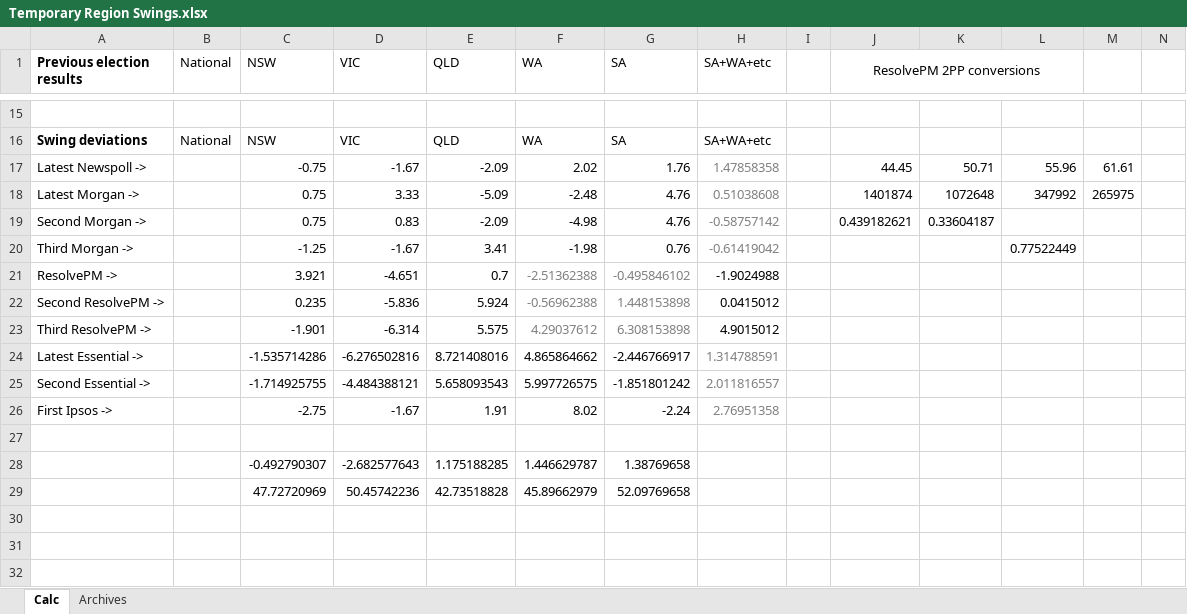
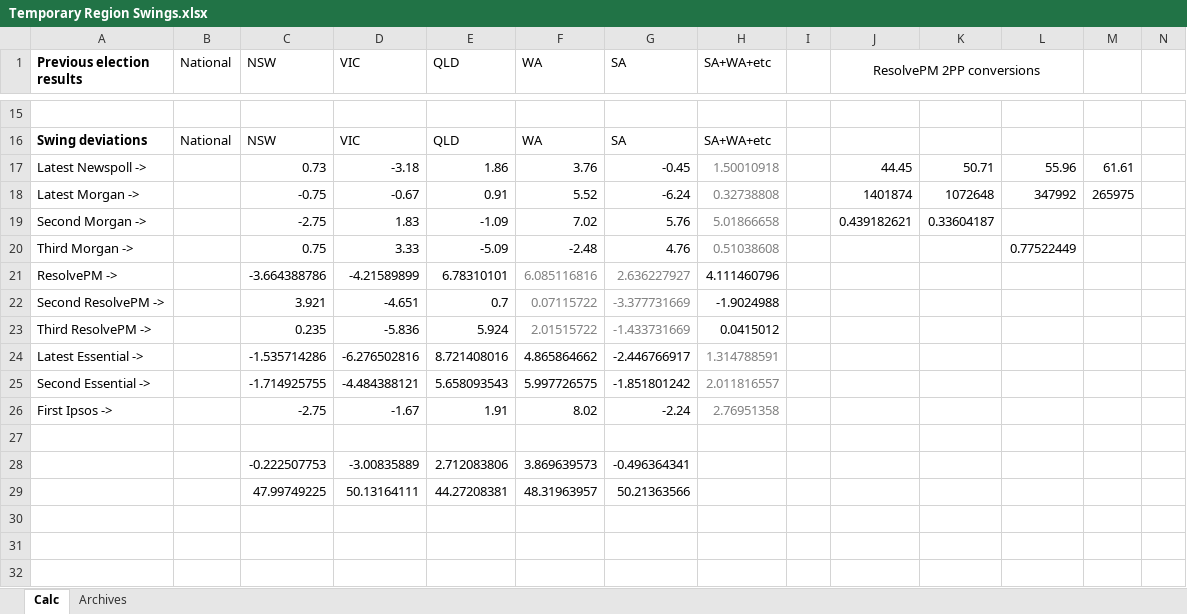
Before and after one commit to d-j-hirst/aus-polling-analyser, an Excel workbook: Temporary Region Swings.xlsx, sheet Calc, drawn as a sheet; only a part is shown, gaps mark what is left out; values as stored, in another font and other column widths than the file's, no borders; removed rows and columns are numbered as before the commit, all else as after; rows hold the shown columns only; the diff covers the shown part only; the diff names each change by its address in the sheet, - before the commit and + after, or states it on an @@ line.

```diff
--- a/Temporary Region Swings.xlsx (sheet Calc)
+++ b/Temporary Region Swings.xlsx (sheet Calc)
-C17 (NSW): -0.75
+C17 (NSW): 0.73
-D17 (VIC): -1.67
+D17 (VIC): -3.18
-E17 (QLD): -2.09
+E17 (QLD): 1.86
-F17 (WA): 2.02
+F17 (WA): 3.76
-G17 (SA): 1.76
+G17 (SA): -0.45
-H17 (SA+WA+etc): 1.47858358
+H17 (SA+WA+etc): 1.50010918
-C18 (NSW): 0.75
+C18 (NSW): -0.75
-D18 (VIC): 3.33
+D18 (VIC): -0.67
-E18 (QLD): -5.09
+E18 (QLD): 0.91
-F18 (WA): -2.48
+F18 (WA): 5.52
-G18 (SA): 4.76
+G18 (SA): -6.24
-H18 (SA+WA+etc): 0.51038608
+H18 (SA+WA+etc): 0.32738808
-C19 (NSW): 0.75
+C19 (NSW): -2.75
-D19 (VIC): 0.83
+D19 (VIC): 1.83
-E19 (QLD): -2.09
+E19 (QLD): -1.09
-F19 (WA): -4.98
+F19 (WA): 7.02
-G19 (SA): 4.76
+G19 (SA): 5.76
-H19 (SA+WA+etc): -0.58757142
+H19 (SA+WA+etc): 5.01866658
-row 20: Third Morgan -> |  | -1.25 | -1.67 | 3.41 | -1.98 | 0.76 | -0.61419042 |  |  |  | 0.77522449
+row 20: Third Morgan -> |  | 0.75 | 3.33 | -5.09 | -2.48 | 4.76 | 0.51038608 |  |  |  | 0.77522449
+row 21: ResolvePM -> |  | -3.664388786 | -4.21589899 | 6.78310101 | 6.085116816 | 2.636227927 | 4.111460796
-A22 (Previous election results): ResolvePM ->
+A22 (Previous election results): Second ResolvePM ->
-F22 (WA): -2.51362388
+F22 (WA): 0.07115722
-G22 (SA): -0.495846102
+G22 (SA): -3.377731669
-A23 (Previous election results): Second ResolvePM ->
+A23 (Previous election results): Third ResolvePM ->
-F23 (WA): -0.56962388
+F23 (WA): 2.01515722
-G23 (SA): 1.448153898
+G23 (SA): -1.433731669
-row 23: Third ResolvePM -> |  | -1.901 | -6.314 | 5.575 | 4.29037612 | 6.308153898 | 4.9015012
-row 28:  |  | -0.492790307 | -2.682577643 | 1.175188285 | 1.446629787 | 1.38769658
-row 29:  |  | 47.72720969 | 50.45742236 | 42.73518828 | 45.89662979 | 52.09769658
+row 28:  |  | -0.222507753 | -3.00835889 | 2.712083806 | 3.869639573 | -0.496364341
+row 29:  |  | 47.99749225 | 50.13164111 | 44.27208381 | 48.31963957 | 50.21363566
```
Also changed, not shown: 4 added rows, 4 removed rows and 14 edited cells elsewhere in this sheet, formulas that keep their value, 8 other files.
